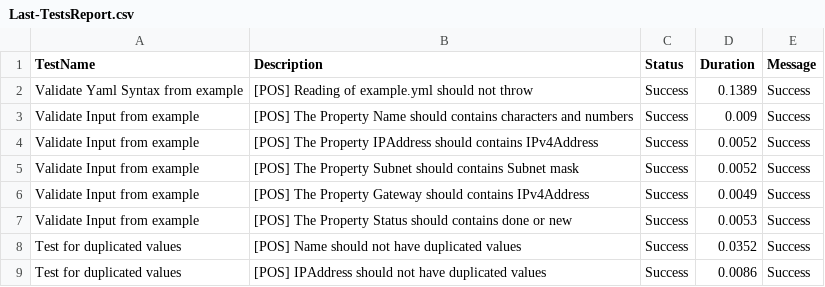
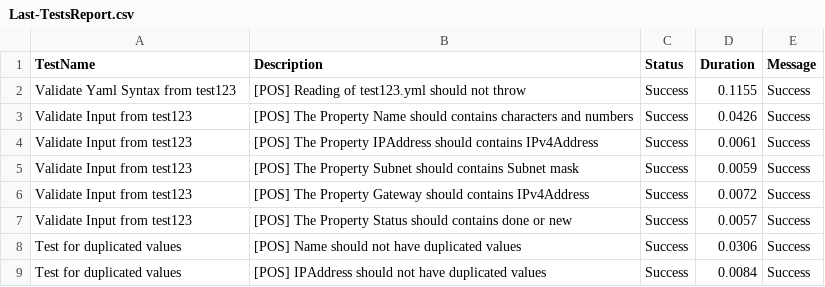
Before and after one commit to tinuwalther/actionstest, a CSV file: Reports/Last-TestsReport.csv, drawn as a sheet.

```diff
--- a/Reports/Last-TestsReport.csv
+++ b/Reports/Last-TestsReport.csv
@@ -1,9 +1,9 @@
 "TestName","Description","Status","Duration","Message"
-"Validate Yaml Syntax from example","[POS] Reading of example.yml should not throw","Success","0.1389","Success"
-"Validate Input from example","[POS] The Property Name should contains characters and numbers","Success","0.009","Success"
-"Validate Input from example","[POS] The Property IPAddress should contains IPv4Address","Success","0.0052","Success"
-"Validate Input from example","[POS] The Property Subnet should contains Subnet mask","Success","0.0052","Success"
-"Validate Input from example","[POS] The Property Gateway should contains IPv4Address","Success","0.0049","Success"
-"Validate Input from example","[POS] The Property Status should contains done or new","Success","0.0053","Success"
-"Test for duplicated values","[POS] Name should not have duplicated values","Success","0.0352","Success"
-"Test for duplicated values","[POS] IPAddress should not have duplicated values","Success","0.0086","Success"
+"Validate Yaml Syntax from test123","[POS] Reading of test123.yml should not throw","Success","0.1155","Success"
+"Validate Input from test123","[POS] The Property Name should contains characters and numbers","Success","0.0426","Success"
+"Validate Input from test123","[POS] The Property IPAddress should contains IPv4Address","Success","0.0061","Success"
+"Validate Input from test123","[POS] The Property Subnet should contains Subnet mask","Success","0.0059","Success"
+"Validate Input from test123","[POS] The Property Gateway should contains IPv4Address","Success","0.0072","Success"
+"Validate Input from test123","[POS] The Property Status should contains done or new","Success","0.0057","Success"
+"Test for duplicated values","[POS] Name should not have duplicated values","Success","0.0306","Success"
+"Test for duplicated values","[POS] IPAddress should not have duplicated values","Success","0.0084","Success"
```
Also changed, not shown: 2 other files.
